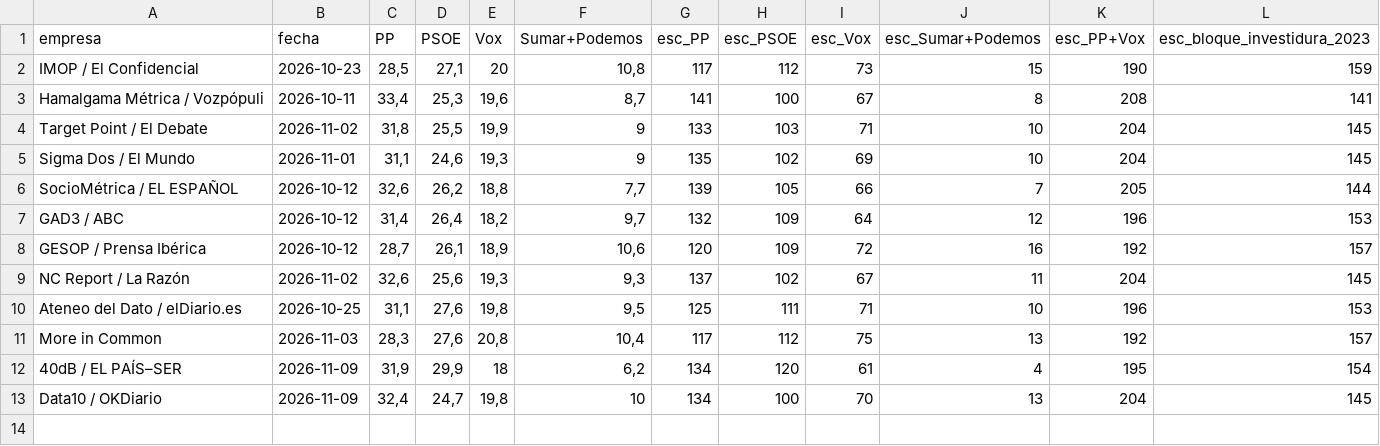
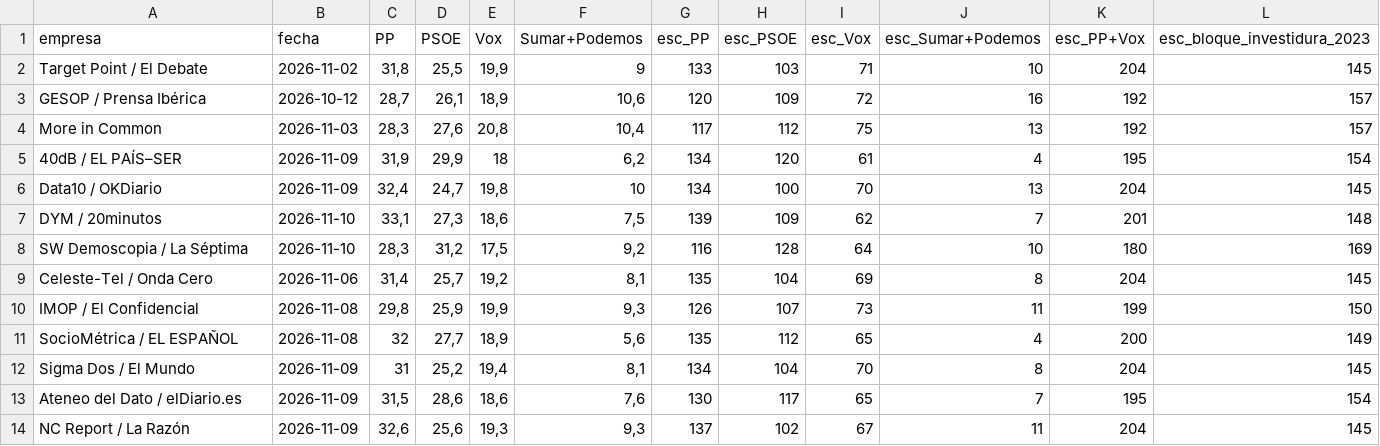
Before and after one commit to juanle-lopez/Datos29N, a CSV file: datos/encuestas.csv, drawn as a sheet.

```diff
--- a/datos/encuestas.csv
+++ b/datos/encuestas.csv
@@ -1,11 +1,4 @@
 empresa;fecha;PP;PSOE;Vox;Sumar+Podemos;esc_PP;esc_PSOE;esc_Vox;esc_Sumar+Podemos;esc_PP+Vox;esc_bloque_investidura_2023
-IMOP / El Confidencial;2026-10-23;28,5;27,1;20;10,8;117;112;73;15;190;159
-Hamalgama Métrica / Vozpópuli;2026-10-11;33,4;25,3;19,6;8,7;141;100;67;8;208;141
 Target Point / El Debate;2026-11-02;31,8;25,5;19,9;9;133;103;71;10;204;145
-Sigma Dos / El Mundo;2026-11-01;31,1;24,6;19,3;9;135;102;69;10;204;145
-SocioMétrica / EL ESPAÑOL;2026-10-12;32,6;26,2;18,8;7,7;139;105;66;7;205;144
-GAD3 / ABC;2026-10-12;31,4;26,4;18,2;9,7;132;109;64;12;196;153
 GESOP / Prensa Ibérica;2026-10-12;28,7;26,1;18,9;10,6;120;109;72;16;192;157
-NC Report / La Razón;2026-11-02;32,6;25,6;19,3;9,3;137;102;67;11;204;145
-Ateneo del Dato / elDiario.es;2026-10-25;31,1;27,6;19,8;9,5;125;111;71;10;196;153
 More in Common;2026-11-03;28,3;27,6;20,8;10,4;117;112;75;13;192;157
@@ -13 +6,9 @@ More in Common;2026-11-03;28,3;27,6;20,8;10,4;117;112;75;13;192;157
 Data10 / OKDiario;2026-11-09;32,4;24,7;19,8;10;134;100;70;13;204;145
+DYM / 20minutos;2026-11-10;33,1;27,3;18,6;7,5;139;109;62;7;201;148
+SW Demoscopia / La Séptima;2026-11-10;28,3;31,2;17,5;9,2;116;128;64;10;180;169
+Celeste-Tel / Onda Cero;2026-11-06;31,4;25,7;19,2;8,1;135;104;69;8;204;145
+IMOP / El Confidencial;2026-11-08;29,8;25,9;19,9;9,3;126;107;73;11;199;150
+SocioMétrica / EL ESPAÑOL;2026-11-08;32;27,7;18,9;5,6;135;112;65;4;200;149
+Sigma Dos / El Mundo;2026-11-09;31;25,2;19,4;8,1;134;104;70;8;204;145
+Ateneo del Dato / elDiario.es;2026-11-09;31,5;28,6;18,6;7,6;130;117;65;7;195;154
+NC Report / La Razón;2026-11-09;32,6;25,6;19,3;9,3;137;102;67;11;204;145
```
Also changed, not shown: 41 other files.
